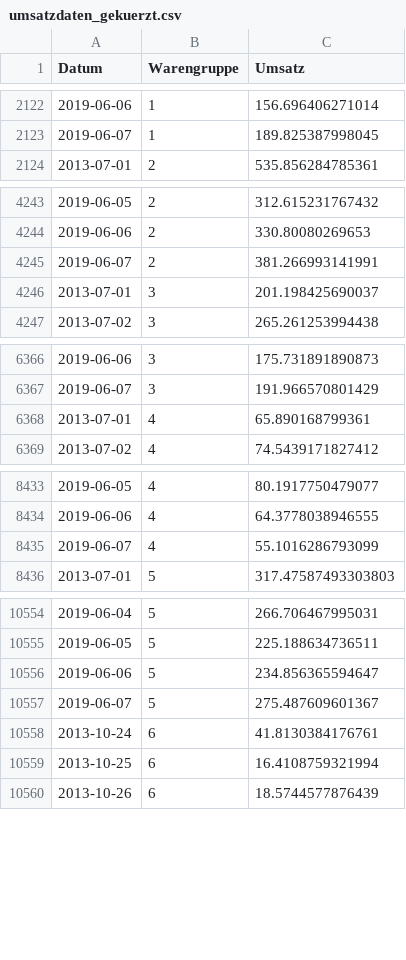
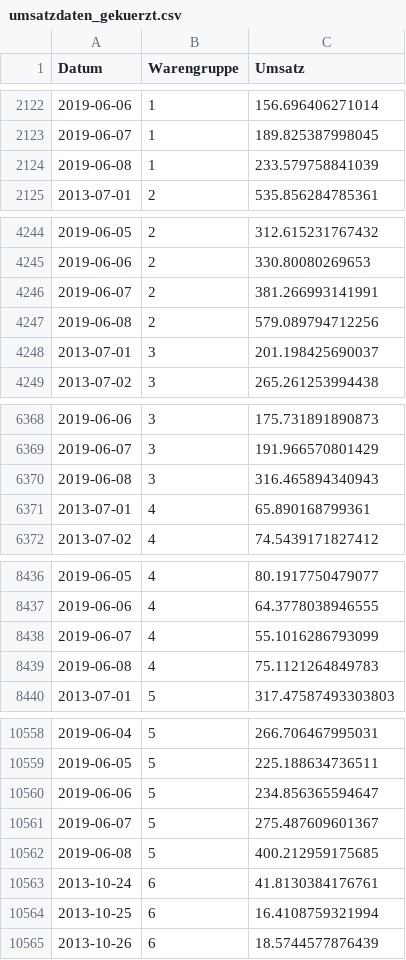
Before and after one commit to opencampus-sh/einfuehrung-in-data-science-und-ml, a CSV file: umsatzdaten_gekuerzt.csv, drawn as a sheet; only a part is shown, gaps mark what is left out; the diff covers the shown part only; the diff names each change by its address in the sheet, - before the commit and + after, or states it on an @@ line.

Commit message:
Datensatz Sommersemester 2022

```diff
--- a/umsatzdaten_gekuerzt.csv
+++ b/umsatzdaten_gekuerzt.csv
+row 2124: 2019-06-08 | 1 | 233.579758841039
+row 4247: 2019-06-08 | 2 | 579.089794712256
+row 6370: 2019-06-08 | 3 | 316.465894340943
+row 8439: 2019-06-08 | 4 | 75.1121264849783
+row 10562: 2019-06-08 | 5 | 400.212959175685
```
Also changed, not shown: 3 edited cells elsewhere in this file.
